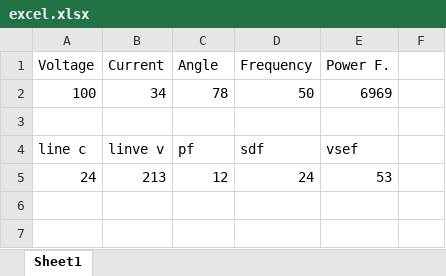
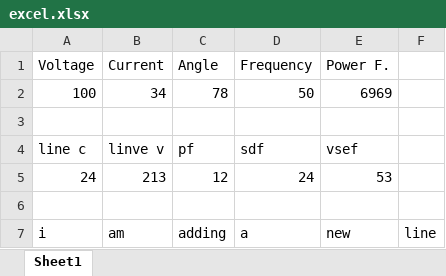
Before and after one commit to MohitKumrawat/hello-world, an Excel workbook: excel.xlsx, sheet Sheet1, drawn as a sheet; values as stored, in another font and other column widths than the file's, no borders; the diff names each change by its address in the sheet, - before the commit and + after, or states it on an @@ line.

Commit message:
added a new line

```diff
--- a/excel.xlsx (sheet Sheet1)
+++ b/excel.xlsx (sheet Sheet1)
+row 6: (empty)
+row 7: i | am | adding | a | new | line
```
